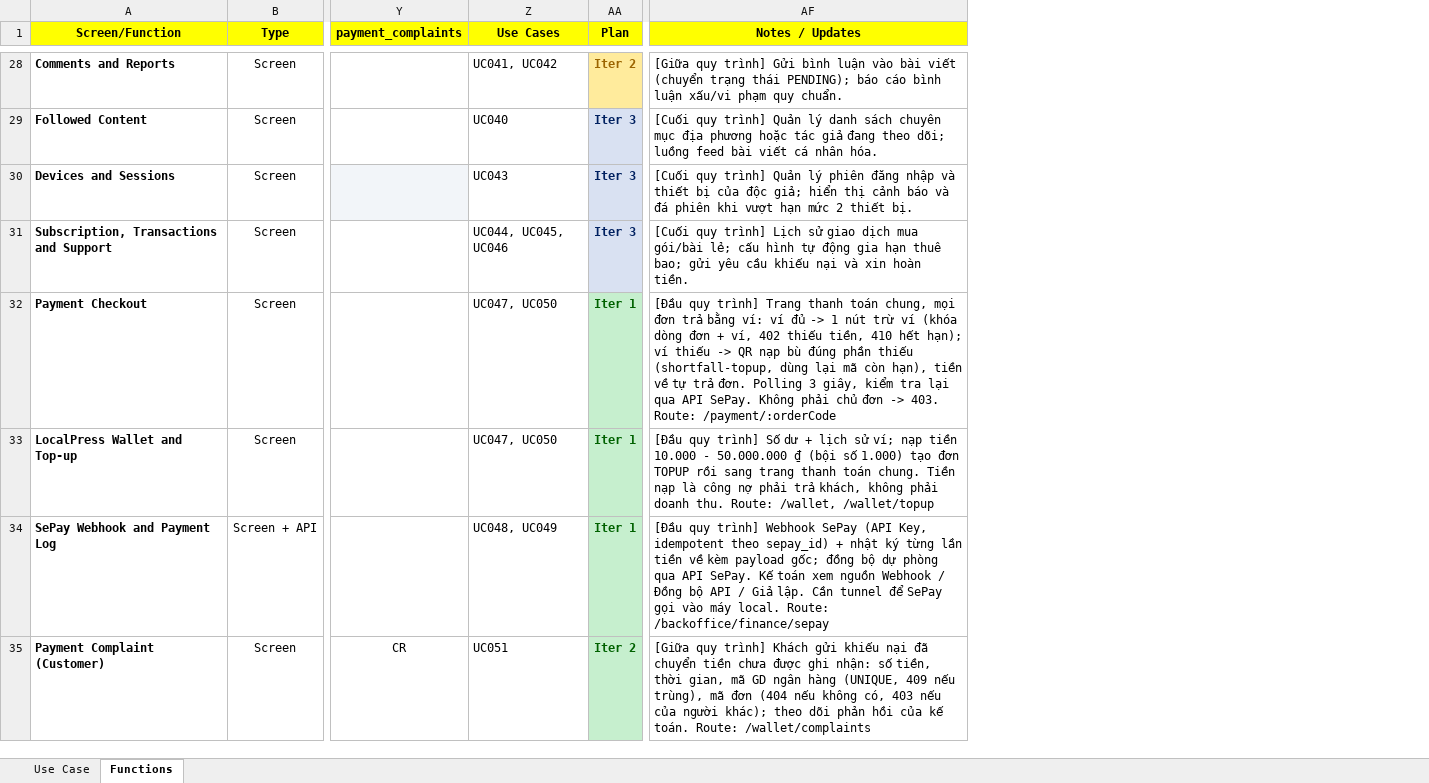
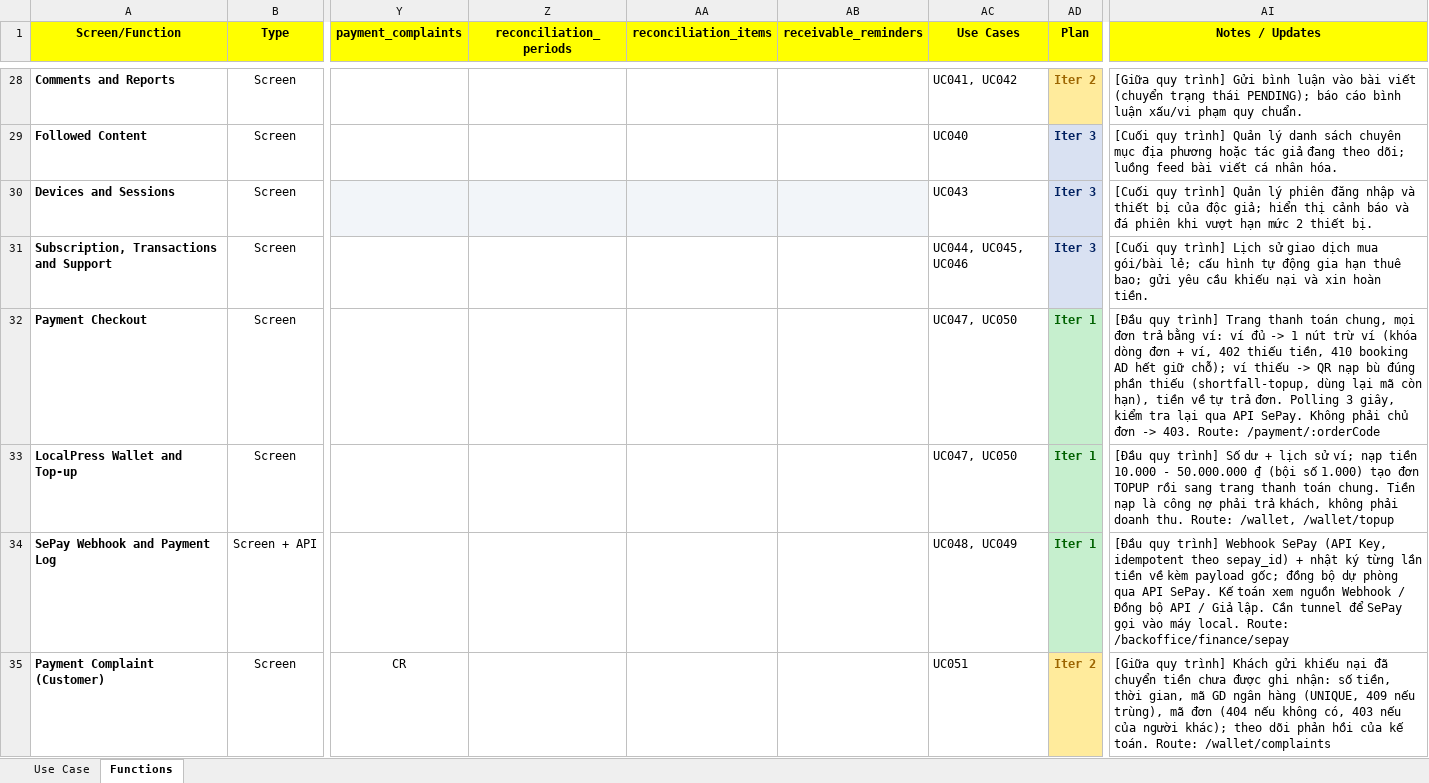
Before and after one commit to huyz4nny/SWP391_LOCALPRESS-REVENUE-TRUST-PLATFORM, an Excel workbook: project_tracking_group2.xlsx, sheet Functions, drawn as a sheet; only a part is shown, gaps mark what is left out; values as stored, in another font and other column widths than the file's, no borders; addresses are those after the commit; the diff covers the shown part only; the diff names each change by its address in the sheet, - before the commit and + after, or states it on an @@ line.

Commit message:
docs: update project tracking sheet

```diff
--- a/project_tracking_group2.xlsx (sheet Functions)
+++ b/project_tracking_group2.xlsx (sheet Functions)
+column Z (reconciliation_periods), empty
+column AA (reconciliation_items), empty
+column AB (receivable_reminders), empty
-AI32 (Notes / Updates): …tiền, 410 hết hạn); ví thiếu…
+AI32 (Notes / Updates): …tiền, 410 booking AD hết giữ chỗ); ví thiếu…
@@ AD35 fill: #C6EFCE → #FFEB9C, text colour: #006100 → #9C6500 @@
```
Also changed, not shown: 25 edited cells and cell formats elsewhere in this sheet, sheet Use Case.
